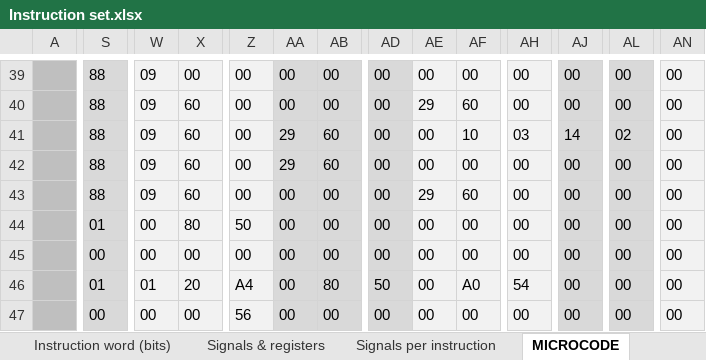
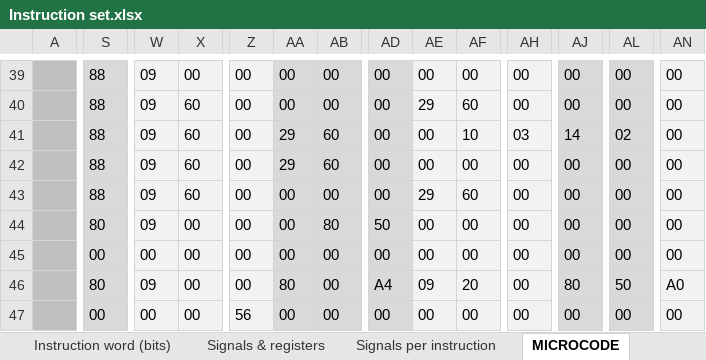
Before and after one commit to edopast/HITCH8, an Excel workbook: Instruction set.xlsx, sheet MICROCODE, drawn as a sheet; only a part is shown, gaps mark what is left out; values as stored, in another font and other column widths than the file's, no borders; the diff covers the shown part only; the diff names each change by its address in the sheet, - before the commit and + after, or states it on an @@ line.

```diff
--- a/Instruction set.xlsx (sheet MICROCODE)
+++ b/Instruction set.xlsx (sheet MICROCODE)
-S44: 01
+S44: 80
-W44: 00
+W44: 09
-X44: 80
+X44: 00
-Z44: 50
+Z44: 00
-AB44: 00
+AB44: 80
-AD44: 00
+AD44: 50
-S46: 01
+S46: 80
-W46: 01
+W46: 09
-X46: 20
+X46: 00
-Z46: A4
+Z46: 00
-AA46: 00
+AA46: 80
-AB46: 80
+AB46: 00
-AD46: 50
+AD46: A4
-AE46: 00
+AE46: 09
-AF46: A0
+AF46: 20
-AH46: 54
+AH46: 00
-AJ46: 00
+AJ46: 80
-AL46: 00
+AL46: 50
-AN46: 00
+AN46: A0
```
Also changed, not shown: 381 edited cells elsewhere in this sheet, sheet Signals per instruction, sheet Microcode compact, formulas that keep their value, 6 other files.
